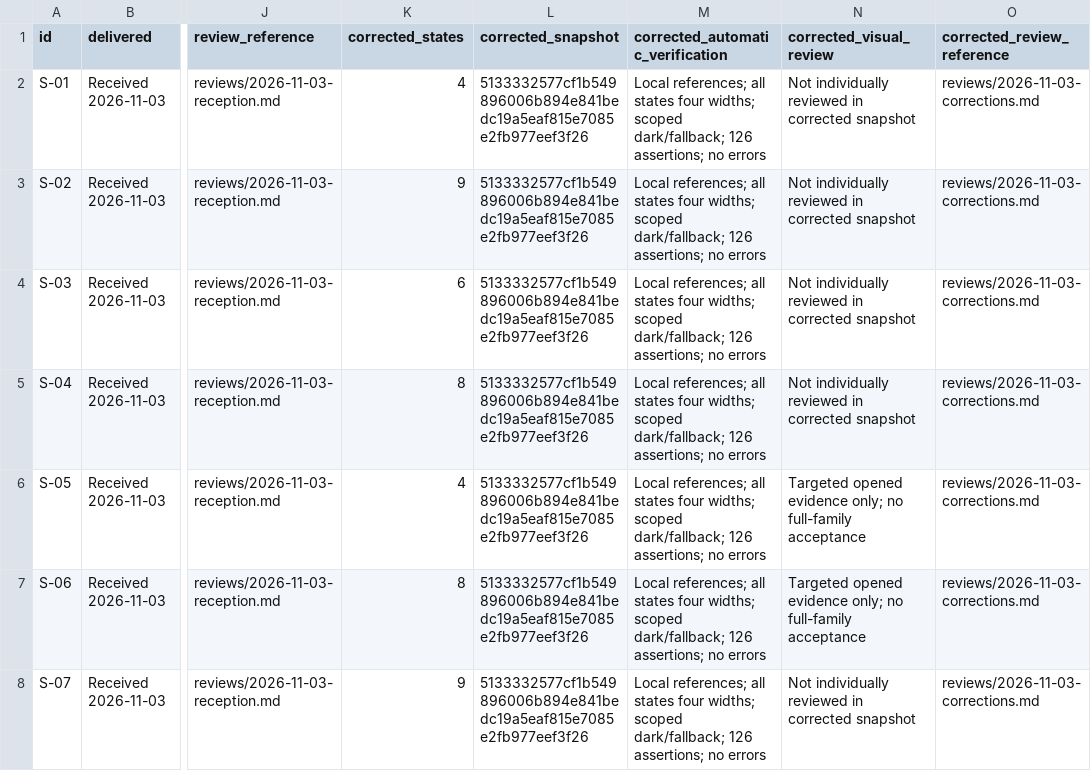
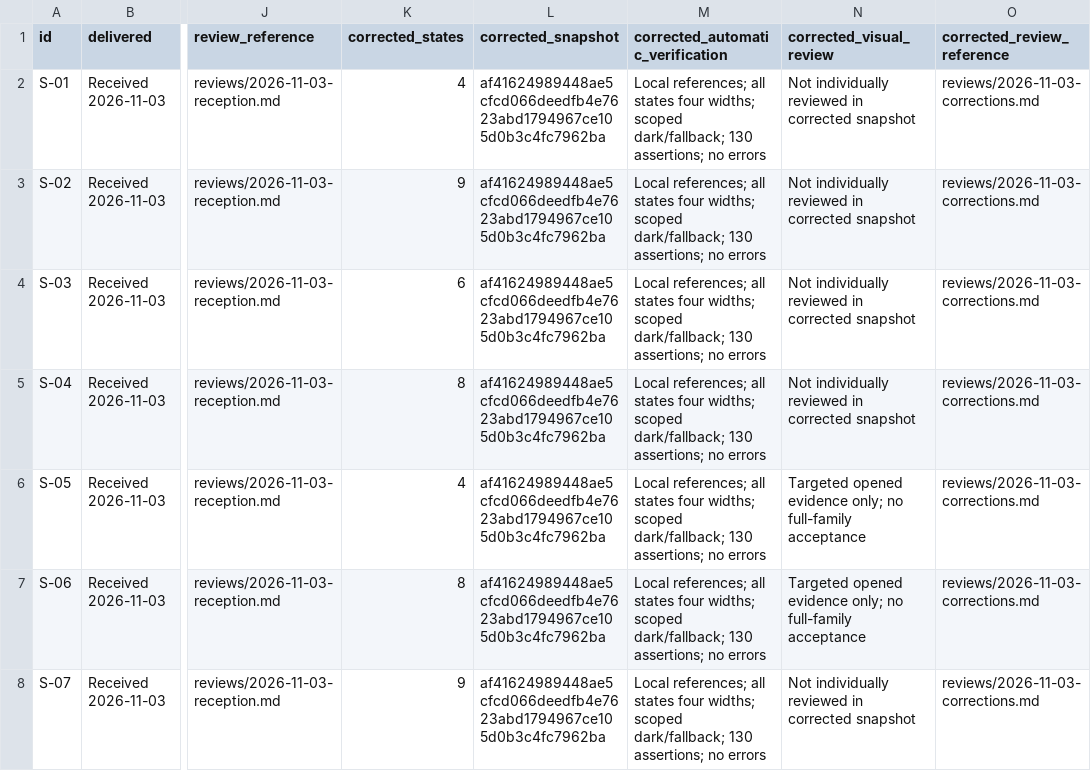
Before and after one commit to Aymenchaghoub/etaye, a CSV file: docs/design/html-reception.csv, drawn as a sheet; only a part is shown, gaps mark what is left out; the diff covers the shown part only; the diff names each change by its address in the sheet, - before the commit and + after, or states it on an @@ line.

Commit message:
fix(design): close review gaps in navigation and import tooling

```diff
--- a/docs/design/html-reception.csv
+++ b/docs/design/html-reception.csv
-L2:L8 (corrected_snapshot): 5133332577cf1b549896006b894e841bedc19a5eaf815e7085e2fb977eef3f26
+L2:L8 (corrected_snapshot): af41624989448ae5cfcd066deedfb4e7623abd1794967ce105d0b3c4fc7962ba
-M2:M8 (corrected_automatic_verification): …scoped dark/fallback; 126 assertions; no…
+M2:M8 (corrected_automatic_verification): …scoped dark/fallback; 130 assertions; no…
```
Also changed, not shown: 138 edited cells elsewhere in this file, 23 other files.
